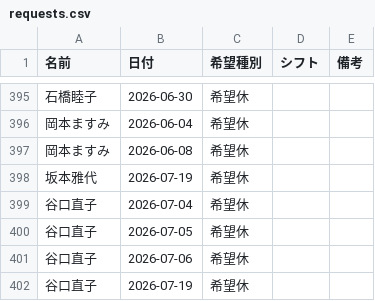
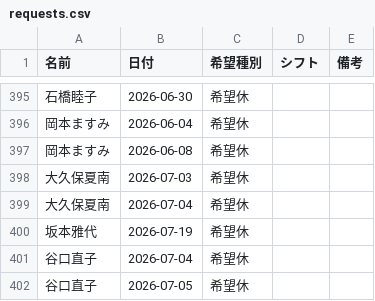
Before and after one commit to kuromamesan20-alt/kinmu-hyo, a CSV file: data/requests.csv, drawn as a sheet; only a part is shown, gaps mark what is left out; the shorter side is filled out with more unchanged rows; the diff names each change by its address in the sheet, - before the commit and + after, or states it on an @@ line.

Commit message:
希望休データを更新

```diff
--- a/data/requests.csv
+++ b/data/requests.csv
+row 398: 大久保夏南 | 2026-07-03 | 希望休
+row 399: 大久保夏南 | 2026-07-04 | 希望休
```
